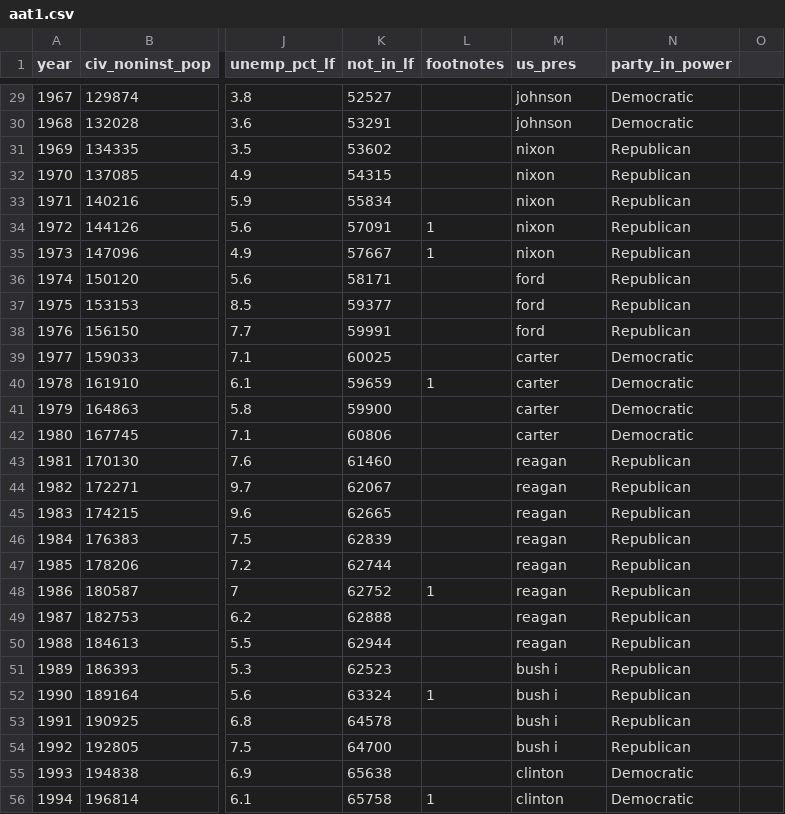
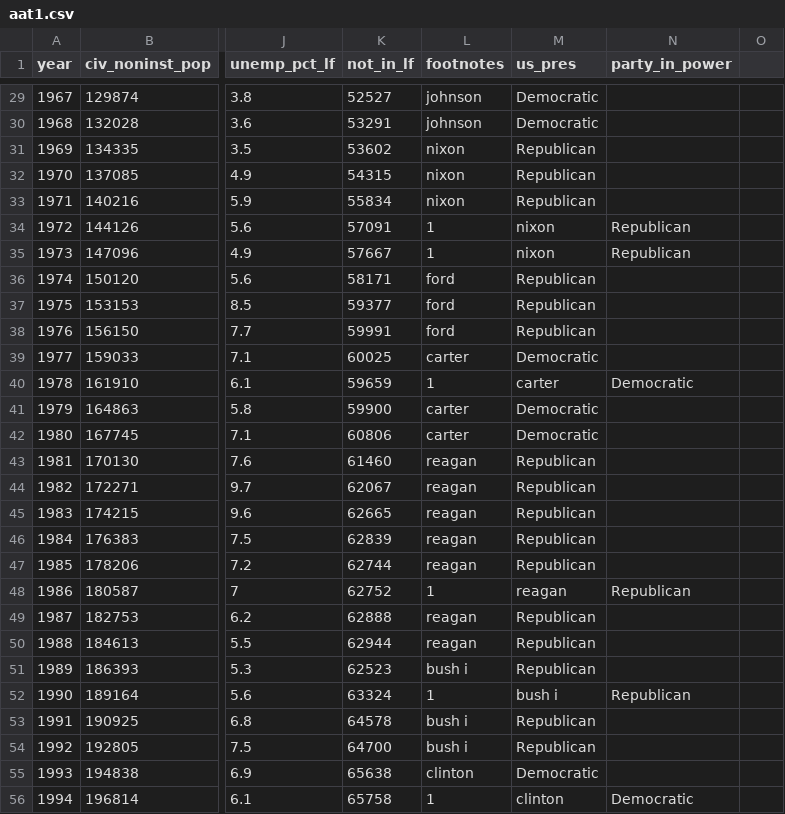
Before and after one commit to economics-datacarpentry/R-economics-lesson, a CSV file: data/aat1.csv, drawn as a sheet; only a part is shown, gaps mark what is left out; the diff covers the shown part only; the diff names each change by its address in the sheet, - before the commit and + after, or states it on an @@ line.

```diff
--- a/data/aat1.csv
+++ b/data/aat1.csv
-L29:L30 (footnotes): (empty)
+L29:L30 (footnotes): johnson
-M29:M30 (us_pres): johnson
+M29:M30 (us_pres): Democratic
-N29:N30 (party_in_power): Democratic
+N29:N30 (party_in_power): (empty)
-L31:L33 (footnotes): (empty)
+L31:L33 (footnotes): nixon
-M31:M33 (us_pres): nixon
+M31:M33 (us_pres): Republican
-N31:N33 (party_in_power): Republican
+N31:N33 (party_in_power): (empty)
-L36:L38 (footnotes): (empty)
+L36:L38 (footnotes): ford
-M36:M38 (us_pres): ford
+M36:M38 (us_pres): Republican
-N36:N38 (party_in_power): Republican
+N36:N38 (party_in_power): (empty)
-L39 (footnotes): (empty)
+L39 (footnotes): carter
-M39 (us_pres): carter
+M39 (us_pres): Democratic
-N39 (party_in_power): Democratic
+N39 (party_in_power): (empty)
-L41:L42 (footnotes): (empty)
+L41:L42 (footnotes): carter
-M41:M42 (us_pres): carter
+M41:M42 (us_pres): Democratic
-N41:N42 (party_in_power): Democratic
+N41:N42 (party_in_power): (empty)
-L43:L47 (footnotes): (empty)
+L43:L47 (footnotes): reagan
-M43:M47 (us_pres): reagan
+M43:M47 (us_pres): Republican
-N43:N47 (party_in_power): Republican
+N43:N47 (party_in_power): (empty)
-L49:L50 (footnotes): (empty)
+L49:L50 (footnotes): reagan
-M49:M50 (us_pres): reagan
+M49:M50 (us_pres): Republican
-N49:N51 (party_in_power): Republican
+N49:N51 (party_in_power): (empty)
-L51 (footnotes): (empty)
+L51 (footnotes): bush i
-M51 (us_pres): bush i
+M51 (us_pres): Republican
-L53:L54 (footnotes): (empty)
+L53:L54 (footnotes): bush i
-M53:M54 (us_pres): bush i
+M53:M54 (us_pres): Republican
-N53:N54 (party_in_power): Republican
+N53:N54 (party_in_power): (empty)
-L55 (footnotes): (empty)
+L55 (footnotes): clinton
-M55 (us_pres): clinton
+M55 (us_pres): Democratic
-N55 (party_in_power): Democratic
+N55 (party_in_power): (empty)
```
Also changed, not shown: 86 edited cells elsewhere in this file.
